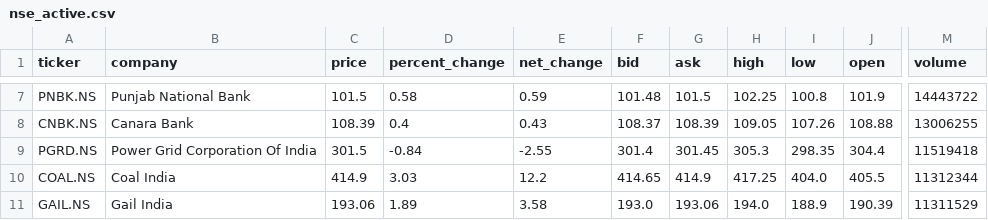
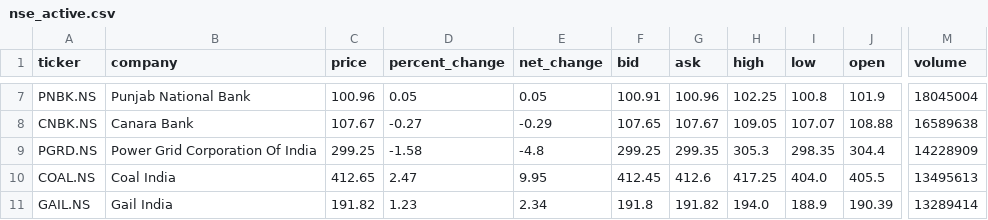
Before and after one commit to Naman794/stock_ml_tester, a CSV file: data/nse_active.csv, drawn as a sheet; only a part is shown, gaps mark what is left out; the diff covers the shown part only; the diff names each change by its address in the sheet, - before the commit and + after, or states it on an @@ line.

```diff
--- a/data/nse_active.csv
+++ b/data/nse_active.csv
-C7 (price): 101.5
+C7 (price): 100.96
-D7 (percent_change): 0.58
+D7 (percent_change): 0.05
-E7 (net_change): 0.59
+E7 (net_change): 0.05
-F7 (bid): 101.48
+F7 (bid): 100.91
-G7 (ask): 101.5
+G7 (ask): 100.96
-M7 (volume): 14443722
+M7 (volume): 18045004
-C8 (price): 108.39
+C8 (price): 107.67
-D8 (percent_change): 0.4
+D8 (percent_change): -0.27
-E8 (net_change): 0.43
+E8 (net_change): -0.29
-F8 (bid): 108.37
+F8 (bid): 107.65
-G8 (ask): 108.39
+G8 (ask): 107.67
-I8 (low): 107.26
+I8 (low): 107.07
-M8 (volume): 13006255
+M8 (volume): 16589638
-C9 (price): 301.5
+C9 (price): 299.25
-D9 (percent_change): -0.84
+D9 (percent_change): -1.58
-E9 (net_change): -2.55
+E9 (net_change): -4.8
-F9 (bid): 301.4
+F9 (bid): 299.25
-G9 (ask): 301.45
+G9 (ask): 299.35
-M9 (volume): 11519418
+M9 (volume): 14228909
-C10 (price): 414.9
+C10 (price): 412.65
-D10 (percent_change): 3.03
+D10 (percent_change): 2.47
-E10 (net_change): 12.2
+E10 (net_change): 9.95
-F10 (bid): 414.65
+F10 (bid): 412.45
-G10 (ask): 414.9
+G10 (ask): 412.6
-M10 (volume): 11312344
+M10 (volume): 13495613
-C11 (price): 193.06
+C11 (price): 191.82
-D11 (percent_change): 1.89
+D11 (percent_change): 1.23
-E11 (net_change): 3.58
+E11 (net_change): 2.34
-F11 (bid): 193.0
+F11 (bid): 191.8
-G11 (ask): 193.06
+G11 (ask): 191.82
-M11 (volume): 11311529
+M11 (volume): 13289414
```
Also changed, not shown: 32 edited cells elsewhere in this file, data/commodities.csv, data/fifty_two_week.csv, 18 other files.
